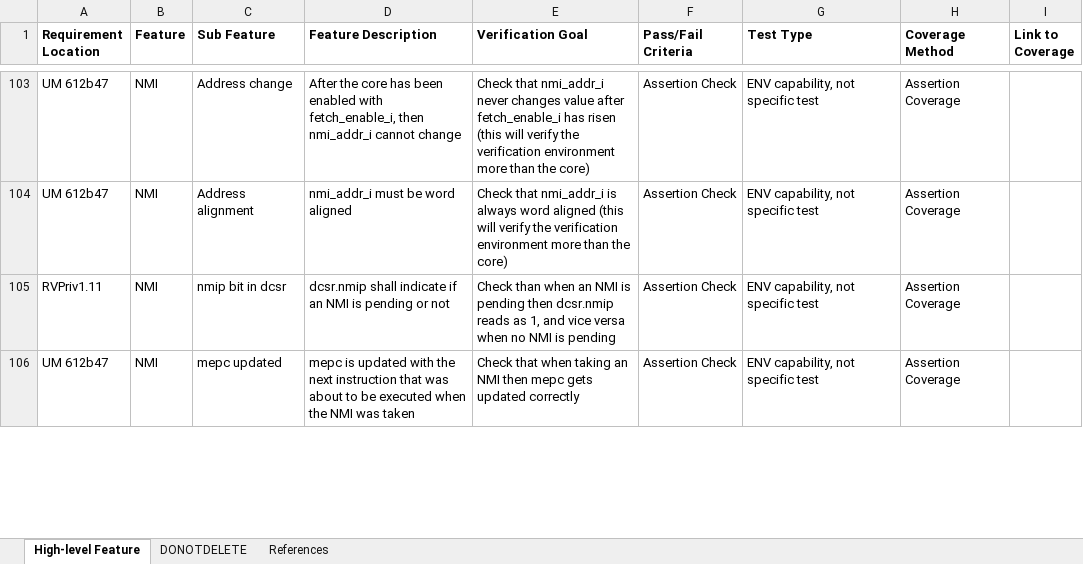
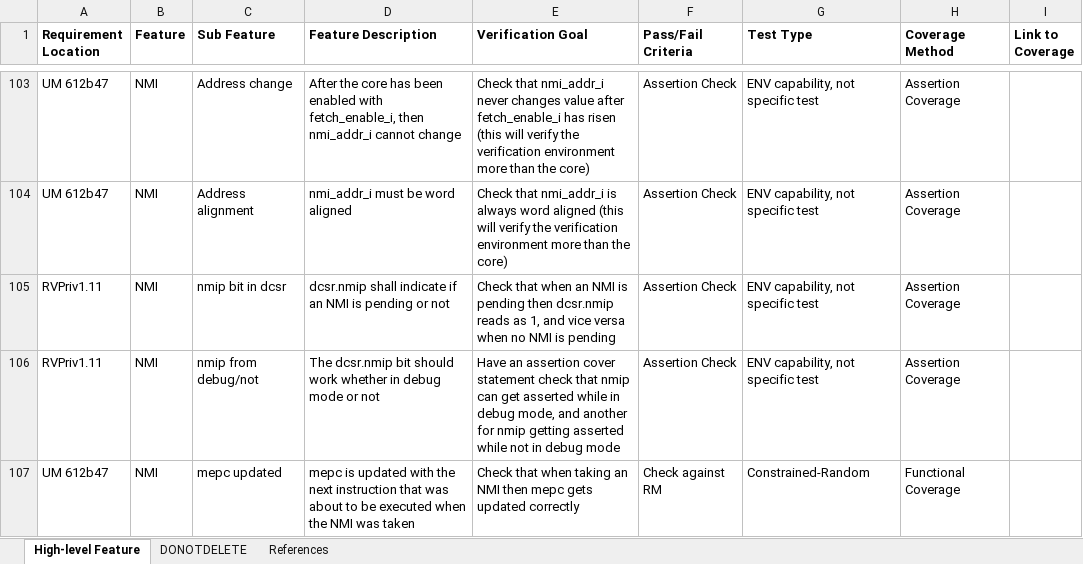
Before and after one commit to openhwgroup/cv32e40x-dv, an Excel workbook: docs/VerifPlans/Simulation/interrupts/CV32E40X_interrupts.xlsx, sheet High-level Feature, drawn as a sheet; only a part is shown, gaps mark what is left out; values as stored, in another font and other column widths than the file's, no borders; addresses are those after the commit; the diff covers the shown part only; the diff names each change by its address in the sheet, - before the commit and + after, or states it on an @@ line.

```diff
--- a/docs/VerifPlans/Simulation/interrupts/CV32E40X_interrupts.xlsx (sheet High-level Feature)
+++ b/docs/VerifPlans/Simulation/interrupts/CV32E40X_interrupts.xlsx (sheet High-level Feature)
-E105 (Verification Goal): Check than when an…
+E105 (Verification Goal): Check that when an…
+row 106: RVPriv1.11 | NMI | nmip from debug/not | The dcsr.nmip bit should work whether in debug mode or not | Have an assertion cover statement check that nmip can get asserted while in debug mode, and another for nmip getting asserted while not in debug mode | Assertion Check | ENV capability, not specific test | Assertion Coverage
-F107 (Pass/Fail Criteria): Assertion Check
+F107 (Pass/Fail Criteria): Check against RM
-G107 (Test Type): ENV capability, not specific test
+G107 (Test Type): Constrained-Random
-H107 (Coverage Method): Assertion Coverage
+H107 (Coverage Method): Functional Coverage
```
Also changed, not shown: 2 added rows, 1 removed row and 6 edited cells elsewhere in this sheet.
